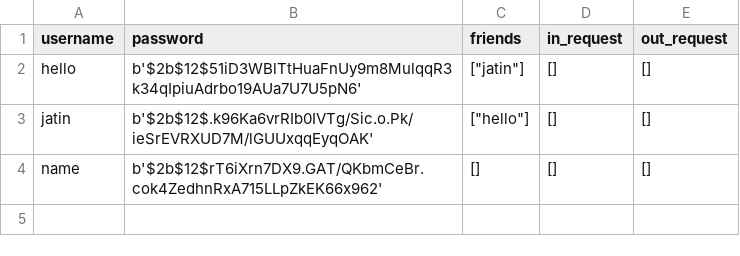
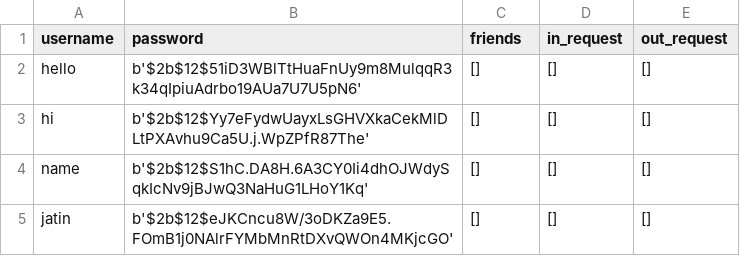
Before and after one commit to JATIN-RAGHAV/Terminal_Chatting_App, a CSV file: users.csv, drawn as a sheet.

```diff
--- a/users.csv
+++ b/users.csv
@@ -1,4 +1,5 @@
 username,password,friends,in_request,out_request
-hello,b'$2b$12$51iD3WBlTtHuaFnUy9m8MulqqR3k34qIpiuAdrbo19AUa7U7U5pN6',"[""jatin""]",[],[]
-jatin,b'$2b$12$.k96Ka6vrRIb0IVTg/Sic.o.Pk/ieSrEVRXUD7M/lGUUxqqEyqOAK',"[""hello""]",[],[]
-name,b'$2b$12$rT6iXrn7DX9.GAT/QKbmCeBr.cok4ZedhnRxA715LLpZkEK66x962',[],[],[]
+hello,b'$2b$12$51iD3WBlTtHuaFnUy9m8MulqqR3k34qIpiuAdrbo19AUa7U7U5pN6',[],[],[]
+hi,b'$2b$12$Yy7eFydwUayxLsGHVXkaCekMlDLtPXAvhu9Ca5U.j.WpZPfR87The',[],[],[]
+name,b'$2b$12$S1hC.DA8H.6A3CY0Ii4dhOJWdySqkIcNv9jBJwQ3NaHuG1LHoY1Kq',[],[],[]
+jatin,b'$2b$12$eJKCncu8W/3oDKZa9E5.FOmB1j0NAlrFYMbMnRtDXvQWOn4MKjcGO',[],[],[]
```
Also changed, not shown: 1 other file.
